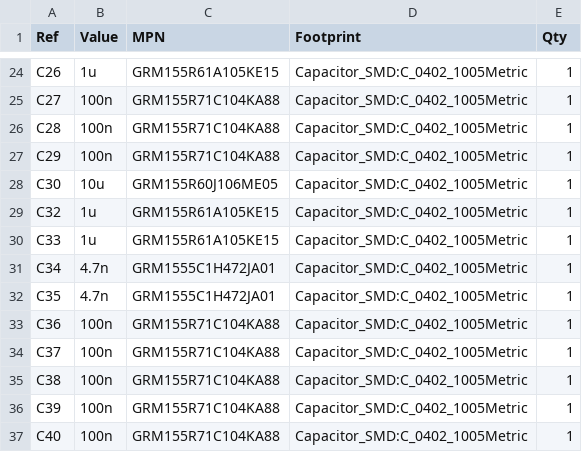
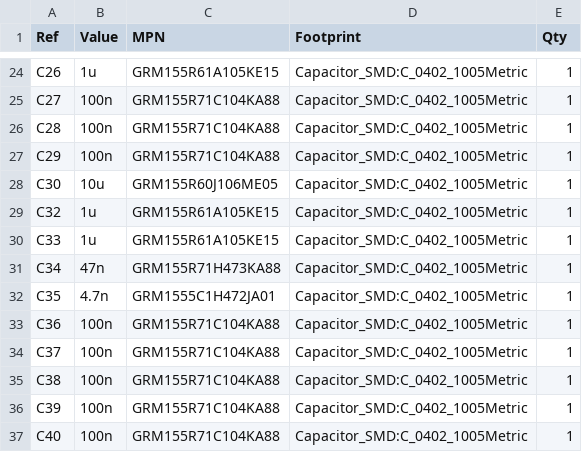
Before and after one commit to Riyu-D1/VitalQuant, a CSV file: hardware/pcb/vitalq_hw_v1_bom.csv, drawn as a sheet; only a part is shown, gaps mark what is left out.

```diff
--- a/hardware/pcb/vitalq_hw_v1_bom.csv
+++ b/hardware/pcb/vitalq_hw_v1_bom.csv
@@ -30,3 +30,3 @@ C32,1u,GRM155R61A105KE15,Capacitor_SMD:C_0402_1005Metric,1
 C33,1u,GRM155R61A105KE15,Capacitor_SMD:C_0402_1005Metric,1
-C34,4.7n,GRM1555C1H472JA01,Capacitor_SMD:C_0402_1005Metric,1
+C34,47n,GRM155R71H473KA88,Capacitor_SMD:C_0402_1005Metric,1
 C35,4.7n,GRM1555C1H472JA01,Capacitor_SMD:C_0402_1005Metric,1
```
Also changed, not shown: 15 other files.
